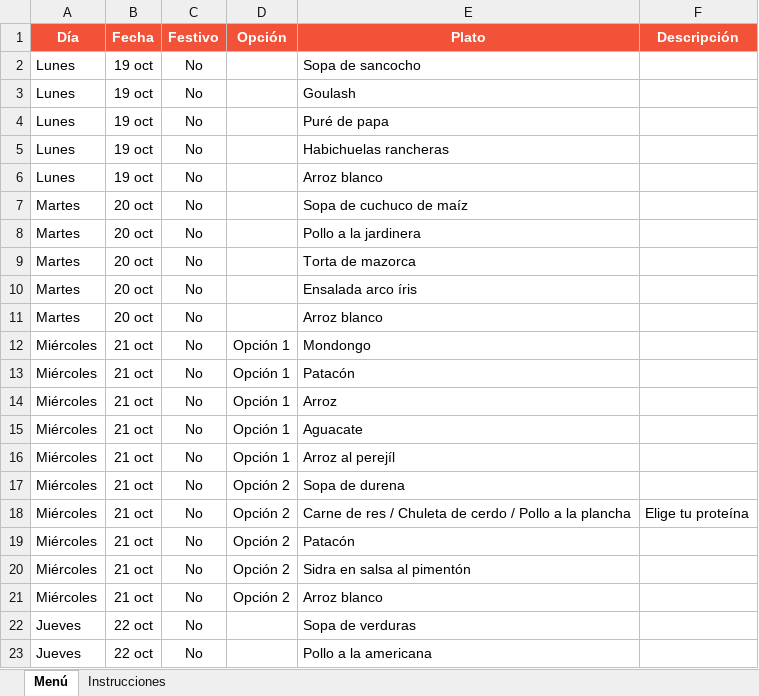
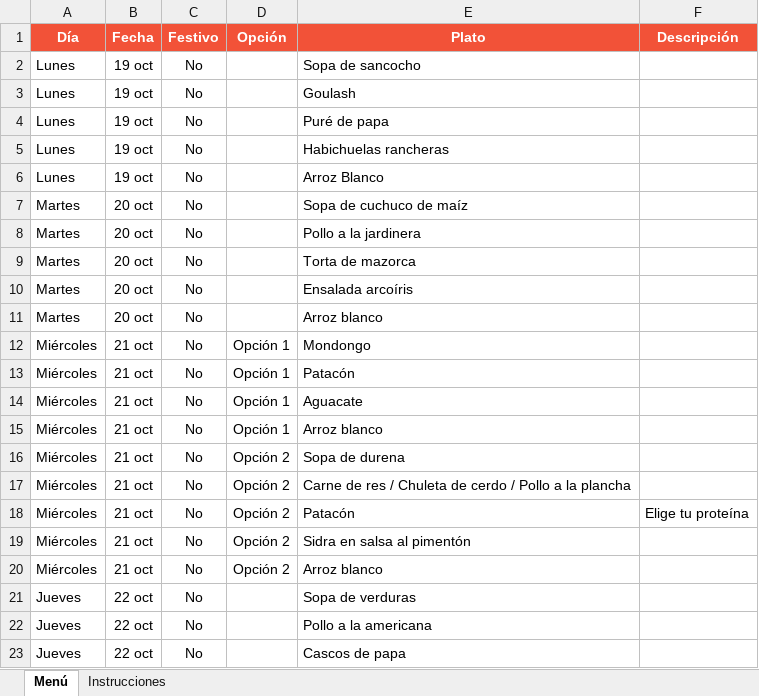
Before and after one commit to panaderiagolconda/Menus-semanales, an Excel workbook: menu-santaana.xlsx, sheet Menú, drawn as a sheet; only a part is shown; the shorter side is filled out with more unchanged rows; values as stored, in another font and other column widths than the file's, no borders; removed rows and columns are numbered as before the commit, all else as after; the diff covers the shown part only; the diff names each change by its address in the sheet, - before the commit and + after, or states it on an @@ line.

```diff
--- a/menu-santaana.xlsx (sheet Menú)
+++ b/menu-santaana.xlsx (sheet Menú)
-E6 (Plato): Arroz blanco
+E6 (Plato): Arroz Blanco
-E10 (Plato): Ensalada arco íris
+E10 (Plato): Ensalada arcoíris
-row 14: Miércoles | 21 oct | No | Opción 1 | Arroz
-E15 (Plato): Arroz al perejíl
+E15 (Plato): Arroz blanco
-F17 (Descripción): Elige tu proteína
+F17 (Descripción): (empty)
-F18 (Descripción): (empty)
+F18 (Descripción): Elige tu proteína
```
Also changed, not shown: 8 edited cells elsewhere in this sheet, menu-lisboa.xlsx.
